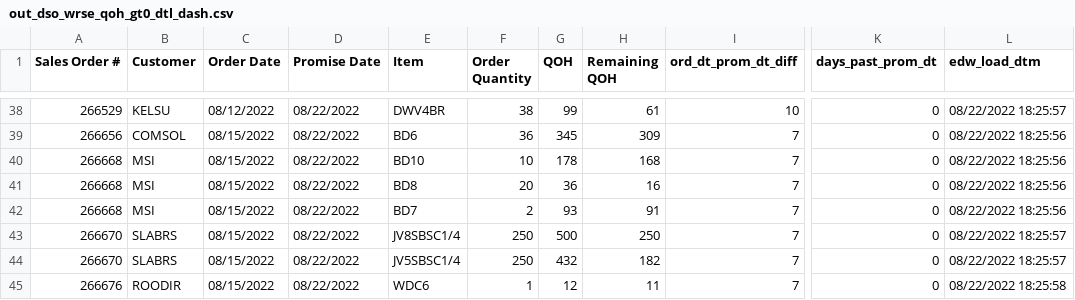
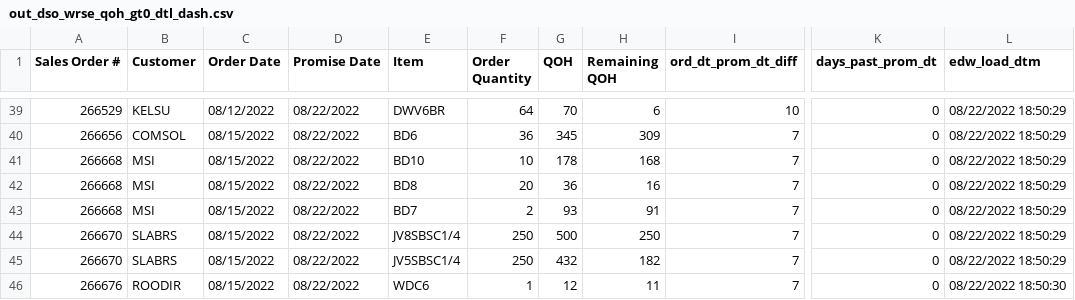
Before and after one commit to famcomfg/pi, a CSV file: out_dso_wrse_qoh_gt0_dtl_dash.csv, drawn as a sheet; only a part is shown, gaps mark what is left out; addresses are those after the commit; the diff covers the shown part only; the diff names each change by its address in the sheet, - before the commit and + after, or states it on an @@ line.

```diff
--- a/out_dso_wrse_qoh_gt0_dtl_dash.csv
+++ b/out_dso_wrse_qoh_gt0_dtl_dash.csv
-E39 (Item): DWV4BR
+E39 (Item): DWV6BR
-F39 (Order Quantity): 38
+F39 (Order Quantity): 64
-G39 (QOH): 99
+G39 (QOH): 70
-H39 (Remaining QOH): 61
+H39 (Remaining QOH): 6
-L39 (edw_load_dtm): 08/22/2022 18:25:57
+L39 (edw_load_dtm): 08/22/2022 18:50:29
-L40:L43 (edw_load_dtm): 08/22/2022 18:25:56
+L40:L43 (edw_load_dtm): 08/22/2022 18:50:29
-L44:L45 (edw_load_dtm): 08/22/2022 18:25:57
+L44:L45 (edw_load_dtm): 08/22/2022 18:50:29
-L46 (edw_load_dtm): 08/22/2022 18:25:58
+L46 (edw_load_dtm): 08/22/2022 18:50:30
```
Also changed, not shown: 4 added rows, 3 removed rows and 67 edited cells elsewhere in this file, out_dso_wrse_qoh_gt0_amaz_web_dtl_dash.csv, out_dso_wrse_qoh_gt0_amaz_web_summ_dash.csv.
